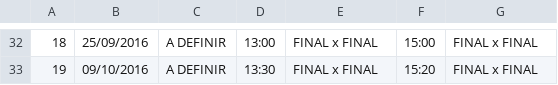
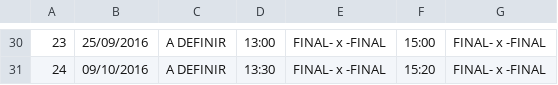
Before and after one commit to joaocelson/IbitiTec, a CSV file: CampeonatoLD_app/CampeonatoLD_app/docs/sdTabela.csv, drawn as a sheet; only a part is shown, gaps mark what is left out; the diff covers the shown part only.

```diff
--- a/CampeonatoLD_app/CampeonatoLD_app/docs/sdTabela.csv
+++ b/CampeonatoLD_app/CampeonatoLD_app/docs/sdTabela.csv
@@ -32,2 +30,2 @@
-18,25/09/2016,A DEFINIR,13:00,FINAL x FINAL,15:00,FINAL x FINAL
-19,09/10/2016,A DEFINIR,13:30,FINAL x FINAL,15:20,FINAL x FINAL
+23,25/09/2016,A DEFINIR,13:00,FINAL-   x   -FINAL,15:00,FINAL-   x   -FINAL
+24,09/10/2016,A DEFINIR,13:30,FINAL-   x   -FINAL,15:20,FINAL-   x   -FINAL
```
Also changed, not shown: 2 removed rows and 60 edited cells elsewhere in this file, CampeonatoLD_app/CampeonatoLD_app/docs/pdTabela.csv, 15 other files.
